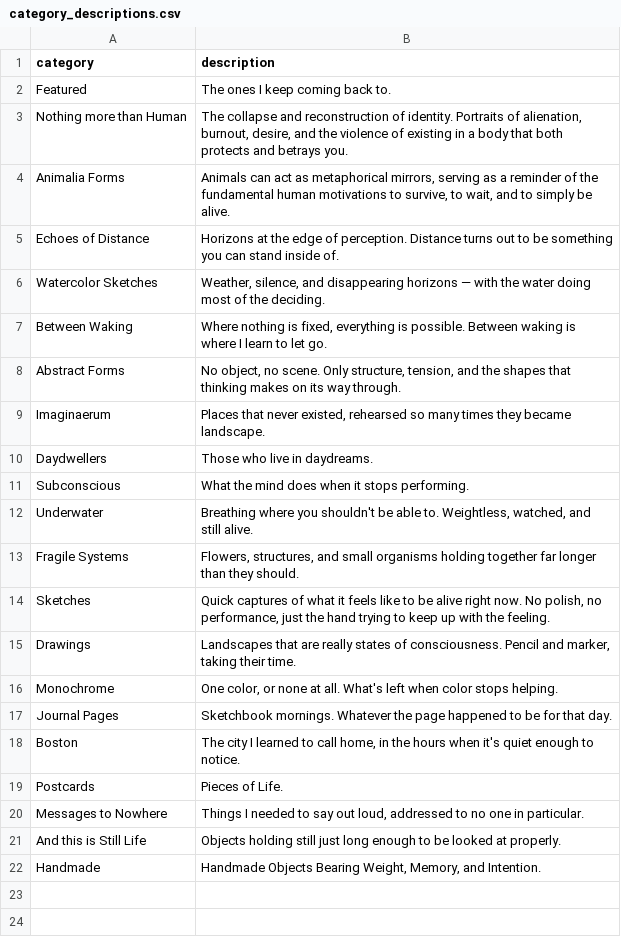
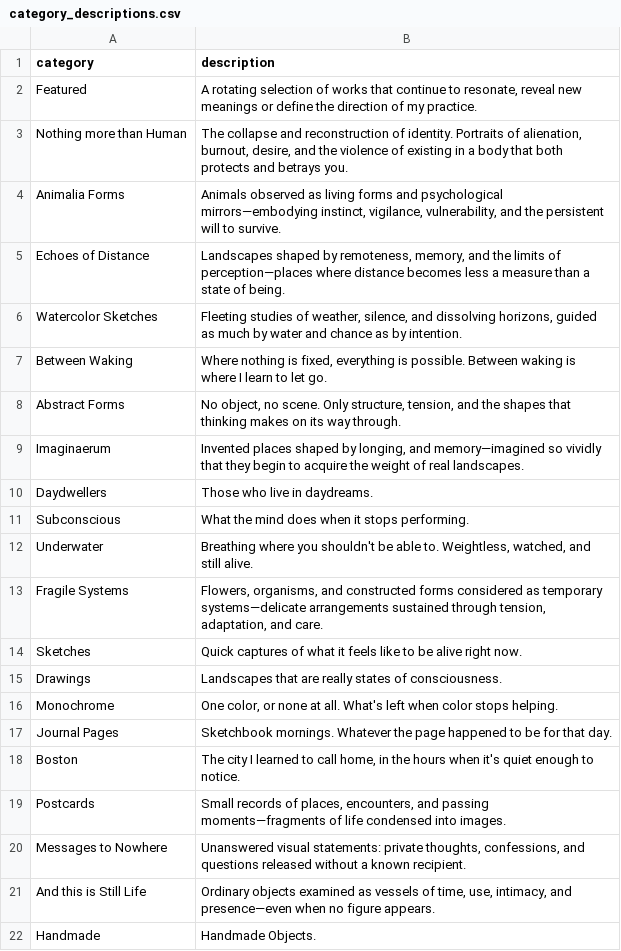
Before and after one commit to aparfenen/aparfenen-art, a CSV file: category_descriptions.csv, drawn as a sheet.

```diff
--- a/category_descriptions.csv
+++ b/category_descriptions.csv
@@ -1,10 +1,10 @@
 category,description
-Featured,The ones I keep coming back to.
+Featured,"A rotating selection of works that continue to resonate, reveal new meanings or define the direction of my practice."
 Nothing more than Human,"The collapse and reconstruction of identity. Portraits of alienation, burnout, desire, and the violence of existing in a body that both protects and betrays you."
-Animalia Forms,"Animals can act as metaphorical mirrors, serving as a reminder of the fundamental human motivations to survive, to wait, and to simply be alive."
-Echoes of Distance,Horizons at the edge of perception. Distance turns out to be something you can stand inside of.
-Watercolor Sketches,"Weather, silence, and disappearing horizons — with the water doing most of the deciding."
+Animalia Forms,"Animals observed as living forms and psychological mirrors—embodying instinct, vigilance, vulnerability, and the persistent will to survive."
+Echoes of Distance,"Landscapes shaped by remoteness, memory, and the limits of perception—places where distance becomes less a measure than a state of being."
+Watercolor Sketches,"Fleeting studies of weather, silence, and dissolving horizons, guided as much by water and chance as by intention."
 Between Waking,"Where nothing is fixed, everything is possible. Between waking is where I learn to let go."
 Abstract Forms,"No object, no scene. Only structure, tension, and the shapes that thinking makes on its way through."
-Imaginaerum,"Places that never existed, rehearsed so many times they became landscape."
+Imaginaerum,"Invented places shaped by longing, and memory—imagined so vividly that they begin to acquire the weight of real landscapes."
 Daydwellers,Those who live in daydreams.
@@ -12,5 +12,5 @@ Subconscious,What the mind does when it stops performing.
 Underwater,"Breathing where you shouldn't be able to. Weightless, watched, and still alive."
-Fragile Systems,"Flowers, structures, and small organisms holding together far longer than they should."
-Sketches,"Quick captures of what it feels like to be alive right now. No polish, no performance, just the hand trying to keep up with the feeling."
-Drawings,"Landscapes that are really states of consciousness. Pencil and marker, taking their time."
+Fragile Systems,"Flowers, organisms, and constructed forms considered as temporary systems—delicate arrangements sustained through tension, adaptation, and care."
+Sketches,Quick captures of what it feels like to be alive right now.
+Drawings,Landscapes that are really states of consciousness.
 Monochrome,"One color, or none at all. What's left when color stops helping."
@@ -18,5 +18,5 @@ Journal Pages,Sketchbook mornings. Whatever the page happened to be for that day
 Boston,"The city I learned to call home, in the hours when it's quiet enough to notice."
-Postcards,Pieces of Life.
-Messages to Nowhere,"Things I needed to say out loud, addressed to no one in particular."
-And this is Still Life,Objects holding still just long enough to be looked at properly.
-Handmade,"Handmade Objects Bearing Weight, Memory, and Intention."
+Postcards,"Small records of places, encounters, and passing moments—fragments of life condensed into images."
+Messages to Nowhere,"Unanswered visual statements: private thoughts, confessions, and questions released without a known recipient."
+And this is Still Life,"Ordinary objects examined as vessels of time, use, intimacy, and presence—even when no figure appears."
+Handmade,Handmade Objects.
```
Also changed, not shown: 3 other files.
